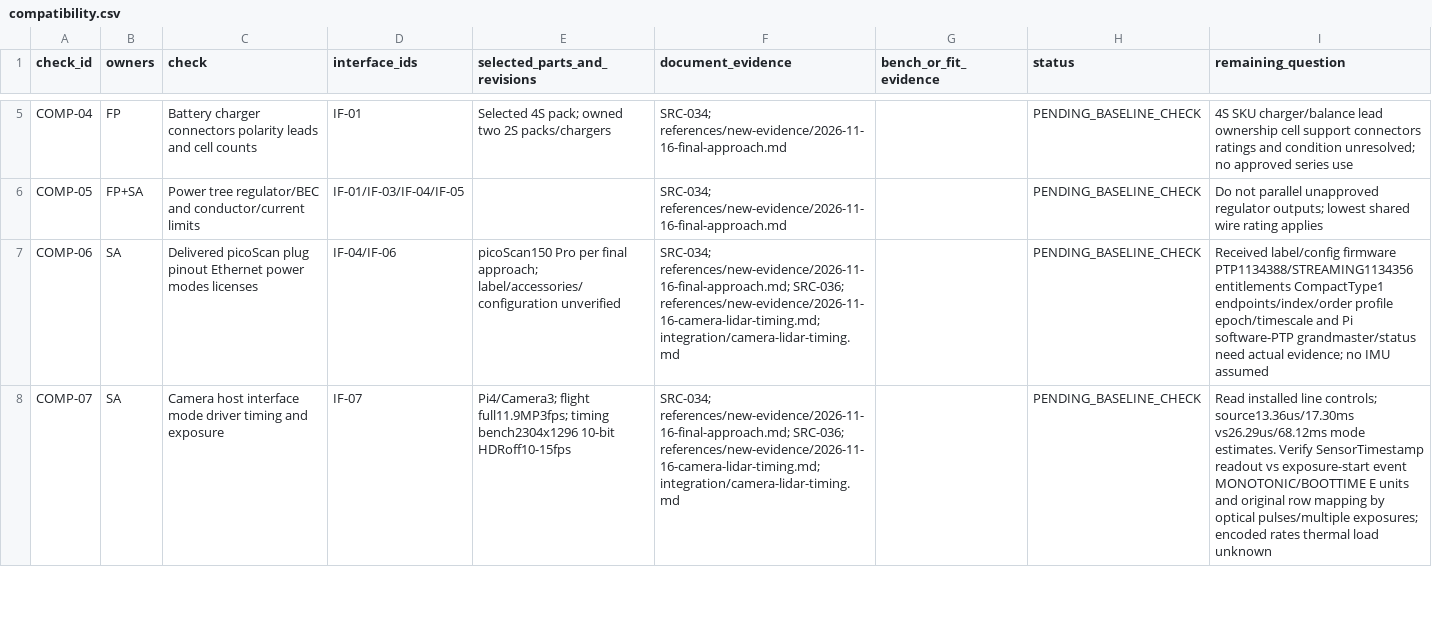
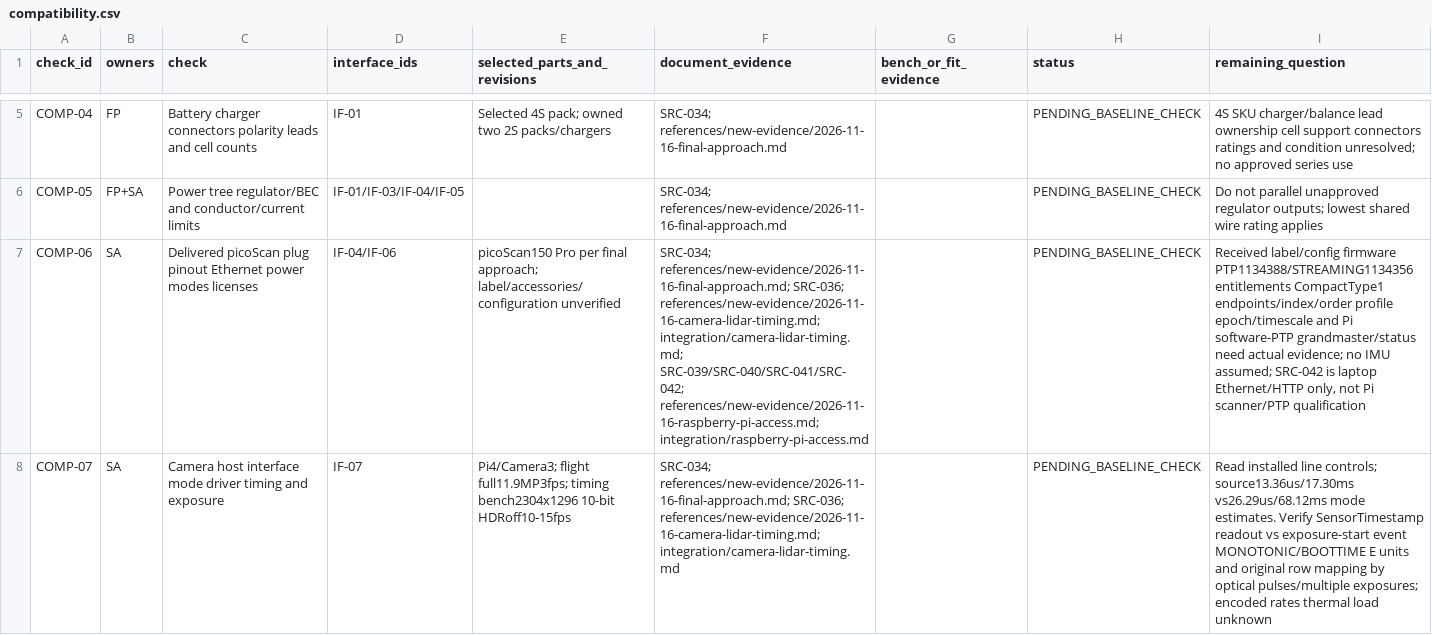
Before and after one commit to Antimony051/approach_design, a CSV file: procurement/compatibility.csv, drawn as a sheet; only a part is shown, gaps mark what is left out; the diff covers the shown part only; the diff names each change by its address in the sheet, - before the commit and + after, or states it on an @@ line.

```diff
--- a/procurement/compatibility.csv
+++ b/procurement/compatibility.csv
-F7 (document_evidence): …SRC-036; references/new-evidence/2026-11-16-camera-lidar-timing.md; integration/camera-lidar-timing.md
+F7 (document_evidence): …SRC-036; references/new-evidence/2026-11-16-camera-lidar-timing.md; integration/camera-lidar-timing.md; SRC-039/SRC-040/SRC-041/SRC-042; references/new-evidence/2026-11-16-raspberry-pi-access.md; integration/raspberry-pi-access.md
-I7 (remaining_question): …no IMU assumed
+I7 (remaining_question): …no IMU assumed; SRC-042 is laptop Ethernet/HTTP only, not Pi scanner/PTP qualification
```
Also changed, not shown: 1 added row and 4 edited cells elsewhere in this file, integration/interfaces.csv, integration/power-budget.csv, 28 other files.
